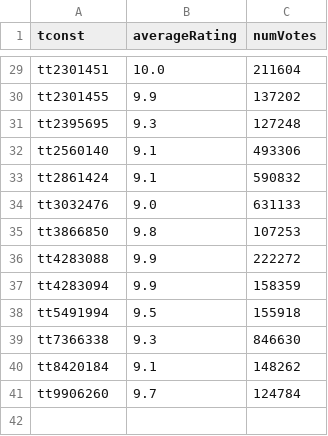
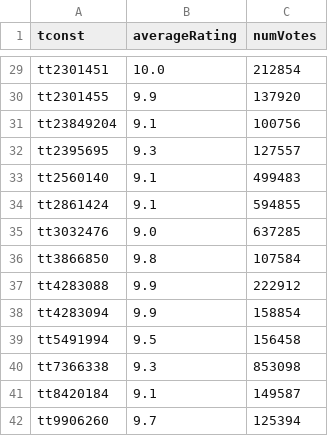
Before and after one commit to milankomaj/data, a TSV file: imdb/numVotes_6+averageRating_9+.tsv, drawn as a sheet; only a part is shown, gaps mark what is left out; addresses are those after the commit; the diff covers the shown part only; the diff names each change by its address in the sheet, - before the commit and + after, or states it on an @@ line.

```diff
--- a/imdb/numVotes_6+averageRating_9+.tsv
+++ b/imdb/numVotes_6+averageRating_9+.tsv
-C29 (numVotes): 211604
+C29 (numVotes): 212854
-C30 (numVotes): 137202
+C30 (numVotes): 137920
+row 31: tt23849204 | 9.1 | 100756
-C32 (numVotes): 127248
+C32 (numVotes): 127557
-C33 (numVotes): 493306
+C33 (numVotes): 499483
-C34 (numVotes): 590832
+C34 (numVotes): 594855
-C35 (numVotes): 631133
+C35 (numVotes): 637285
-C36 (numVotes): 107253
+C36 (numVotes): 107584
-C37 (numVotes): 222272
+C37 (numVotes): 222912
-C38 (numVotes): 158359
+C38 (numVotes): 158854
-C39 (numVotes): 155918
+C39 (numVotes): 156458
-C40 (numVotes): 846630
+C40 (numVotes): 853098
-C41 (numVotes): 148262
+C41 (numVotes): 149587
-C42 (numVotes): 124784
+C42 (numVotes): 125394
```
Also changed, not shown: 27 edited cells elsewhere in this file, imdb/imdb.tsv, imdb/numVotes_6+.tsv, 1 other file.
